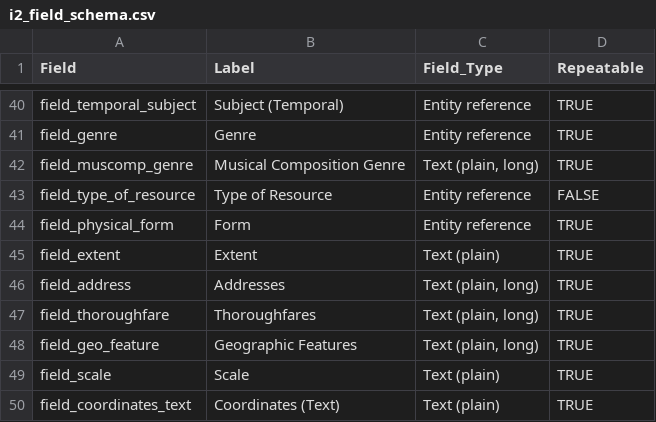
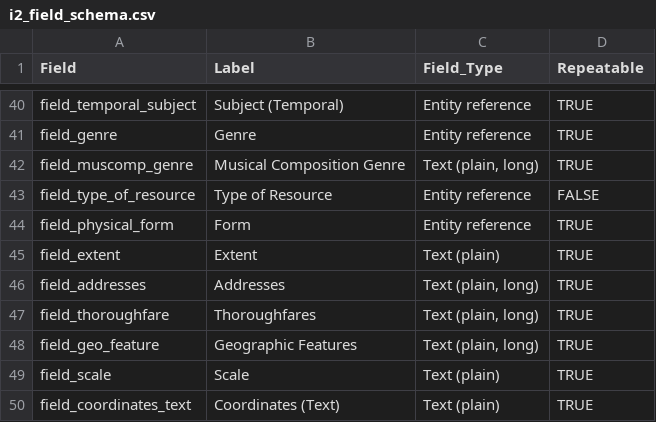
Before and after one commit to uls-mad/islandora_metadata, a CSV file: Migration_Scripts/Schema_Mappings/i2_field_schema.csv, drawn as a sheet; only a part is shown, gaps mark what is left out; the diff names each change by its address in the sheet, - before the commit and + after, or states it on an @@ line.

Commit message:
Correct I2 field machine name

```diff
--- a/Migration_Scripts/Schema_Mappings/i2_field_schema.csv
+++ b/Migration_Scripts/Schema_Mappings/i2_field_schema.csv
-A46 (Field): field_address
+A46 (Field): field_addresses
```
Also changed, not shown: Migration_Scripts/Schema_Mappings/solr_to_i2_field_mapping.csv.
